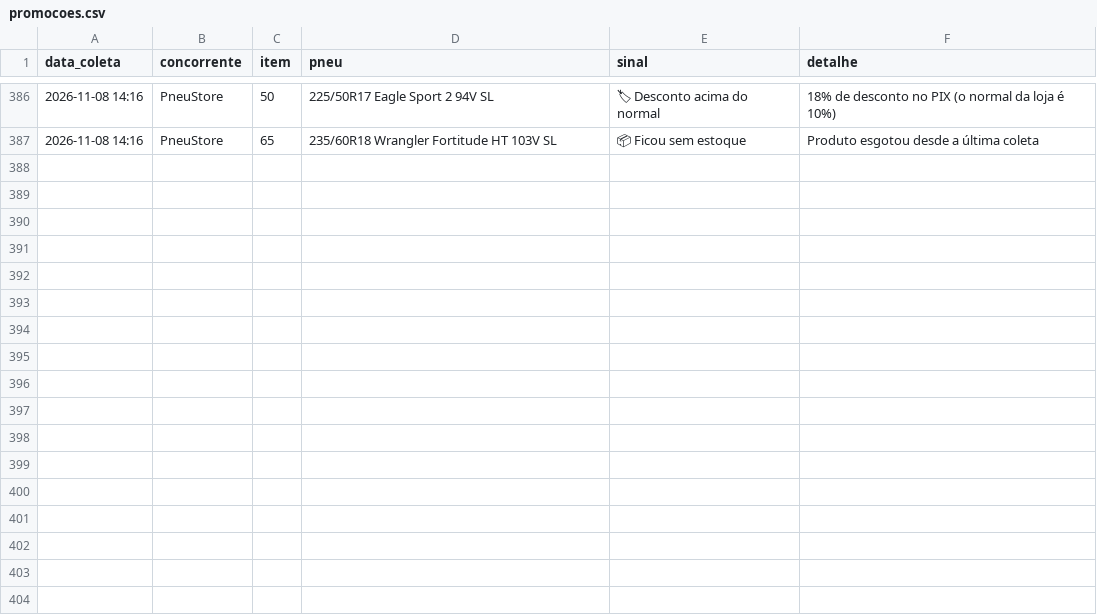
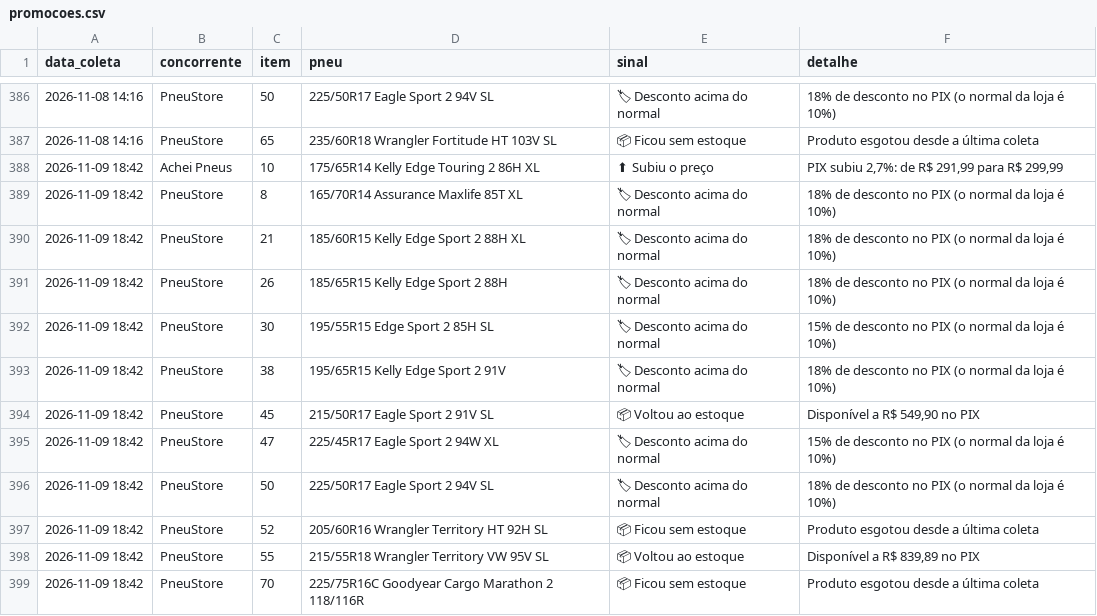
Before and after one commit to lucashenrique089/inteligencia-portfolio, a CSV file: dados/promocoes.csv, drawn as a sheet; only a part is shown, gaps mark what is left out; the diff names each change by its address in the sheet, - before the commit and + after, or states it on an @@ line.

```diff
--- a/dados/promocoes.csv
+++ b/dados/promocoes.csv
+row 388: 2026-11-09 18:42 | Achei Pneus | 10 | 175/65R14 Kelly Edge Touring 2 86H XL | ⬆ Subiu o preço | PIX subiu 2,7%: de R$ 291,99 para R$ 299,99
+row 389: 2026-11-09 18:42 | PneuStore | 8 | 165/70R14 Assurance Maxlife 85T XL | 🏷 Desconto acima do normal | 18% de desconto no PIX (o normal da loja é 10%)
+row 390: 2026-11-09 18:42 | PneuStore | 21 | 185/60R15 Kelly Edge Sport 2 88H XL | 🏷 Desconto acima do normal | 18% de desconto no PIX (o normal da loja é 10%)
+row 391: 2026-11-09 18:42 | PneuStore | 26 | 185/65R15 Kelly Edge Sport 2 88H | 🏷 Desconto acima do normal | 18% de desconto no PIX (o normal da loja é 10%)
+row 392: 2026-11-09 18:42 | PneuStore | 30 | 195/55R15 Edge Sport 2 85H SL | 🏷 Desconto acima do normal | 15% de desconto no PIX (o normal da loja é 10%)
+row 393: 2026-11-09 18:42 | PneuStore | 38 | 195/65R15 Kelly Edge Sport 2 91V | 🏷 Desconto acima do normal | 18% de desconto no PIX (o normal da loja é 10%)
+row 394: 2026-11-09 18:42 | PneuStore | 45 | 215/50R17 Eagle Sport 2 91V SL | 📦 Voltou ao estoque | Disponível a R$ 549,90 no PIX
+row 395: 2026-11-09 18:42 | PneuStore | 47 | 225/45R17 Eagle Sport 2 94W XL | 🏷 Desconto acima do normal | 15% de desconto no PIX (o normal da loja é 10%)
+row 396: 2026-11-09 18:42 | PneuStore | 50 | 225/50R17 Eagle Sport 2 94V SL | 🏷 Desconto acima do normal | 18% de desconto no PIX (o normal da loja é 10%)
+row 397: 2026-11-09 18:42 | PneuStore | 52 | 205/60R16 Wrangler Territory HT 92H SL | 📦 Ficou sem estoque | Produto esgotou desde a última coleta
+row 398: 2026-11-09 18:42 | PneuStore | 55 | 215/55R18 Wrangler Territory VW 95V SL | 📦 Voltou ao estoque | Disponível a R$ 839,89 no PIX
+row 399: 2026-11-09 18:42 | PneuStore | 70 | 225/75R16C Goodyear Cargo Marathon 2 118/116R | 📦 Ficou sem estoque | Produto esgotou desde a última coleta
```
Also changed, not shown: dados/campanhas.csv, dados/parcelas.csv, 3 other files.
